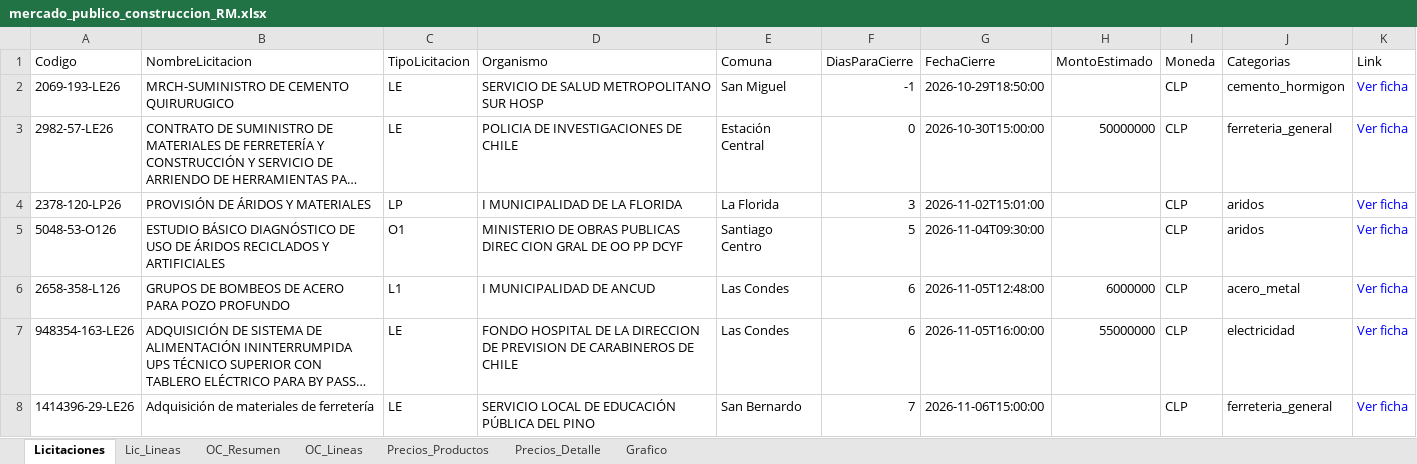
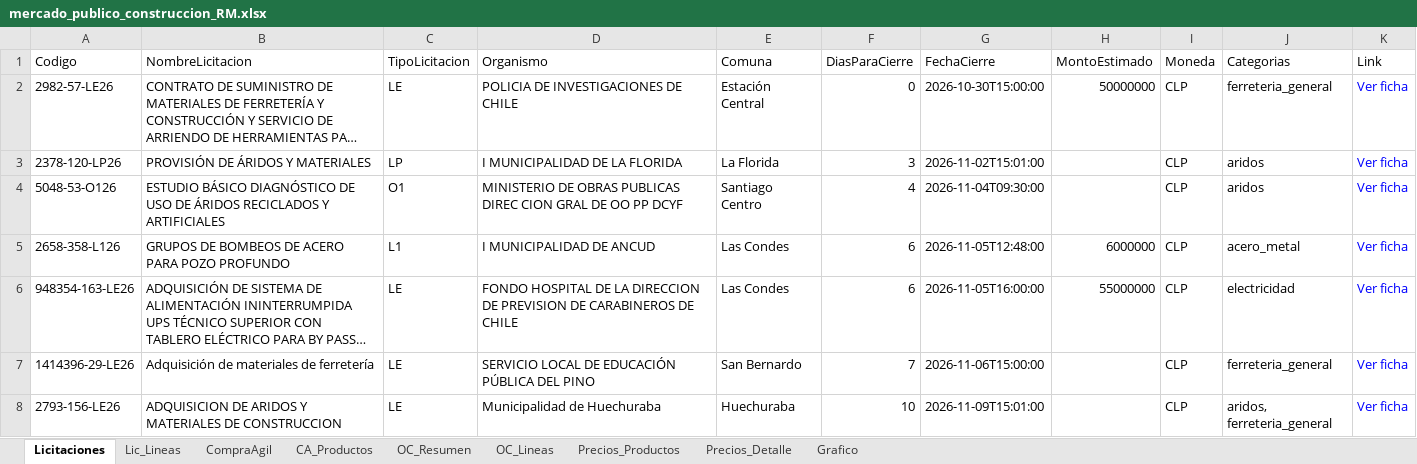
Before and after one commit to tchavarri/monitor-mercado-publico, an Excel workbook: docs/mercado_publico_construccion_RM.xlsx, sheet Licitaciones, drawn as a sheet; only a part is shown; the shorter side is filled out with more unchanged rows; long unchanged cells end in …; values as stored, in another font and other column widths than the file's, no borders; removed rows and columns are numbered as before the commit, all else as after; the diff names each change by its address in the sheet, - before the commit and + after, or states it on an @@ line.

```diff
--- a/docs/mercado_publico_construccion_RM.xlsx (sheet Licitaciones)
+++ b/docs/mercado_publico_construccion_RM.xlsx (sheet Licitaciones)
+sheet tab: CompraAgil
+sheet tab: CA_Productos
-row 2: 2069-193-LE26 | MRCH-SUMINISTRO DE CEMENTO QUIRURUGICO | LE | SERVICIO DE SALUD METROPOLITANO SUR HOSP | San Miguel | -1 | 2026-10-29T18:50:00 |  | CLP | cemento_hormigon | Ver ficha
-F4 (DiasParaCierre): 5
+F4 (DiasParaCierre): 4
```
Also changed, not shown: sheet OC_Lineas, sheet Precios_Detalle, sheet OC_Resumen, sheet Precios_Productos, sheet Lic_Lineas, charts or pictures, 3 other files.
